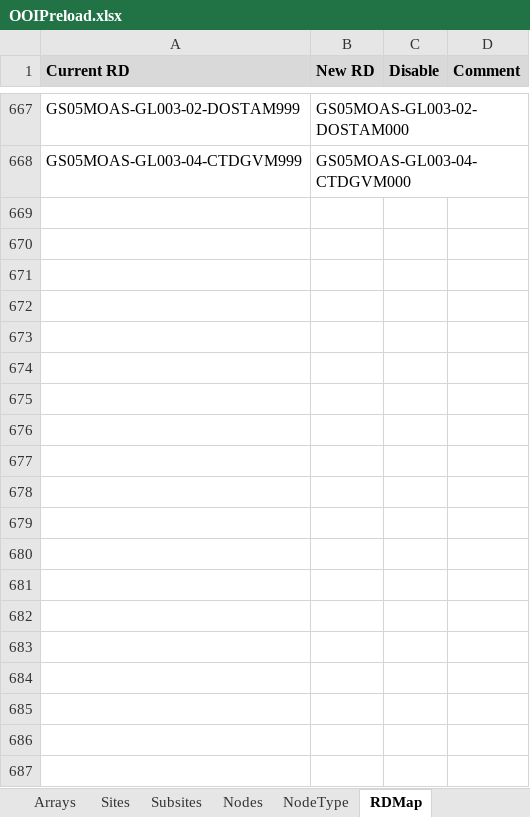
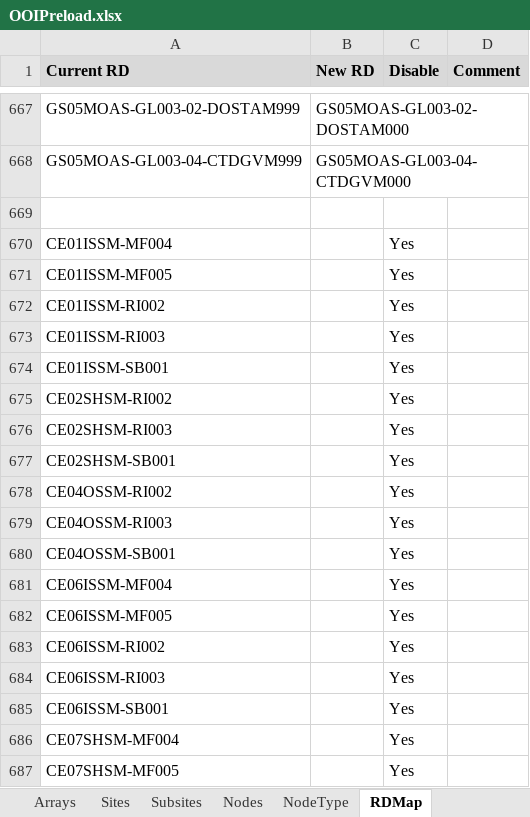
Before and after one commit to ooici/ion-definitions, an Excel workbook: res/preload/r2_ioc/ooi_assets/OOIPreload.xlsx, sheet RDMap, drawn as a sheet; only a part is shown, gaps mark what is left out; values as stored, in another font and other column widths than the file's, no borders; the diff covers the shown part only; the diff names each change by its address in the sheet, - before the commit and + after, or states it on an @@ line.

```diff
--- a/res/preload/r2_ioc/ooi_assets/OOIPreload.xlsx (sheet RDMap)
+++ b/res/preload/r2_ioc/ooi_assets/OOIPreload.xlsx (sheet RDMap)
+row 669: (empty)
+row 670: CE01ISSM-MF004 |  | Yes
+row 671: CE01ISSM-MF005 |  | Yes
+row 672: CE01ISSM-RI002 |  | Yes
+row 673: CE01ISSM-RI003 |  | Yes
+row 674: CE01ISSM-SB001 |  | Yes
+row 675: CE02SHSM-RI002 |  | Yes
+row 676: CE02SHSM-RI003 |  | Yes
+row 677: CE02SHSM-SB001 |  | Yes
+row 678: CE04OSSM-RI002 |  | Yes
+row 679: CE04OSSM-RI003 |  | Yes
+row 680: CE04OSSM-SB001 |  | Yes
+row 681: CE06ISSM-MF004 |  | Yes
+row 682: CE06ISSM-MF005 |  | Yes
+row 683: CE06ISSM-RI002 |  | Yes
+row 684: CE06ISSM-RI003 |  | Yes
+row 685: CE06ISSM-SB001 |  | Yes
+row 686: CE07SHSM-MF004 |  | Yes
+row 687: CE07SHSM-MF005 |  | Yes
```
Also changed, not shown: 105 added rows elsewhere in this sheet, sheet Nodes, sheet DataAgents, sheet InstAgents, sheet Series, sheet Changes, sheet AgentMap, 2 more sheets, other sheet tabs, formulas that keep their value, hidden cells.
